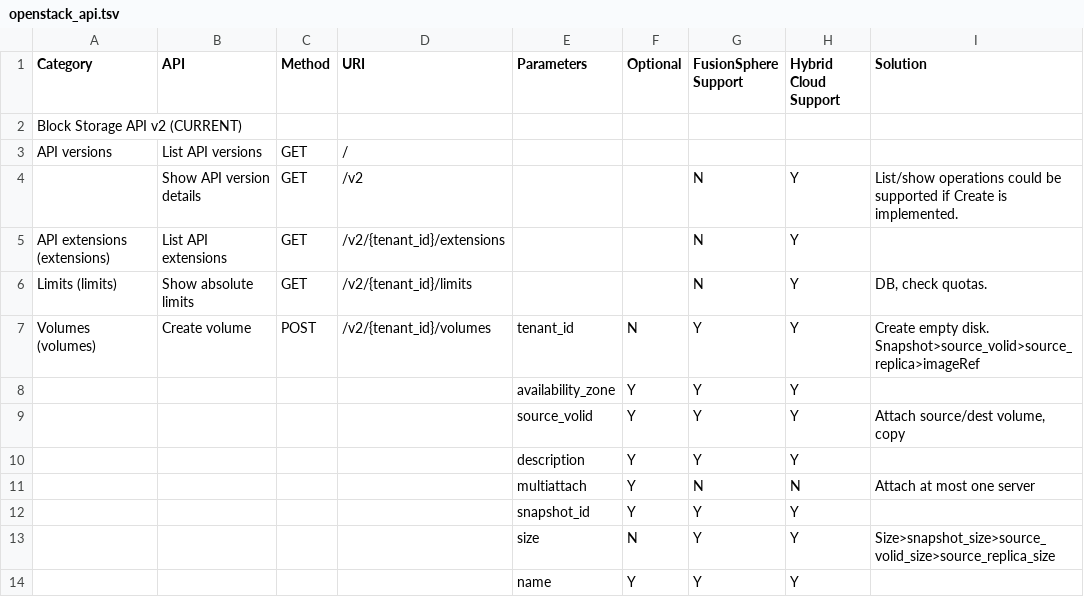
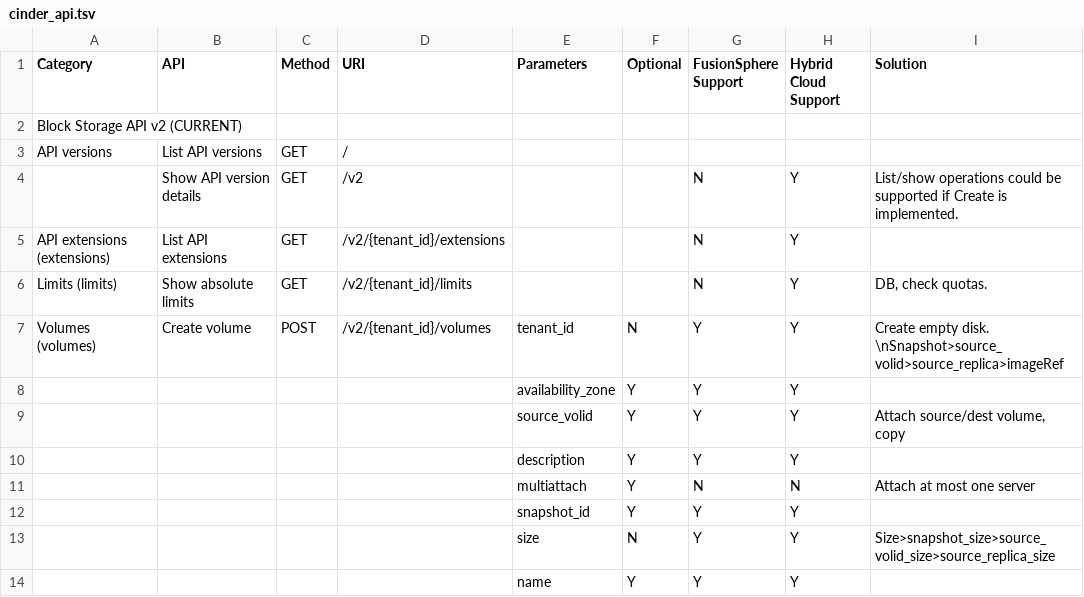
Before and after one commit to llhuii/hybrid_cloud_images, a TSV file: cinder_api.tsv (was openstack_api.tsv), drawn as a sheet; only a part is shown.

Commit message:
Update and rename openstack_api.tsv to cinder_api.tsv

```diff
--- a/openstack_api.tsv
+++ b/cinder_api.tsv
@@ -6,5 +6,3 @@ API extensions (extensions)	List API extensions	GET	/v2/{tenant_id}/extensions
 Limits (limits)	Show absolute limits	GET	/v2/{tenant_id}/limits			N	Y	"DB, check quotas."
-Volumes (volumes)	Create volume	POST	/v2/{tenant_id}/volumes	tenant_id	N	Y	Y	"Create empty disk.
-
-Snapshot>source_volid>source_replica>imageRef"
+Volumes (volumes)	Create volume	POST	/v2/{tenant_id}/volumes	tenant_id	N	Y	Y	"Create empty disk. \nSnapshot>source_volid>source_replica>imageRef"
 				availability_zone	Y	Y	Y	
```
